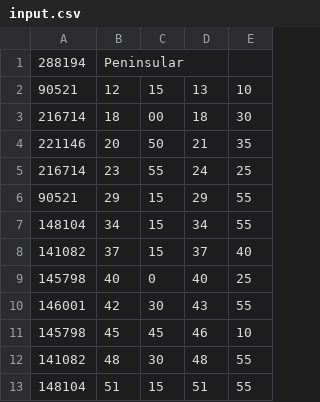
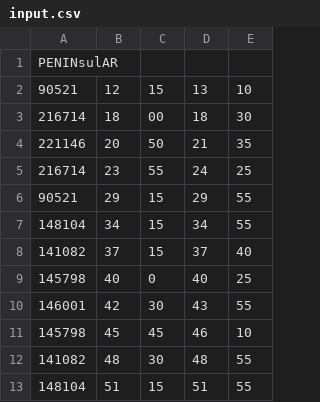
Before and after one commit to w43322/TPF2-Timetables-Helper, a CSV file: input.csv, drawn as a sheet; removed rows and columns are numbered as before the commit, all else as after; the diff names each change by its address in the sheet, - before the commit and + after, or states it on an @@ line.

```diff
--- a/input.csv
+++ b/input.csv
-row 1: 288194 | Peninsular
+row 1: PENINsulAR
```
Also changed, not shown: 14 other files.
